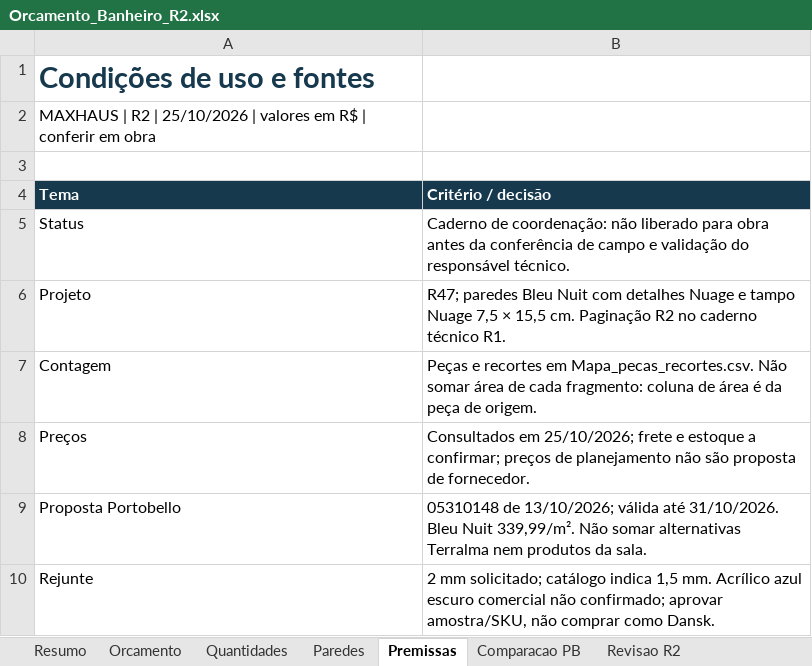
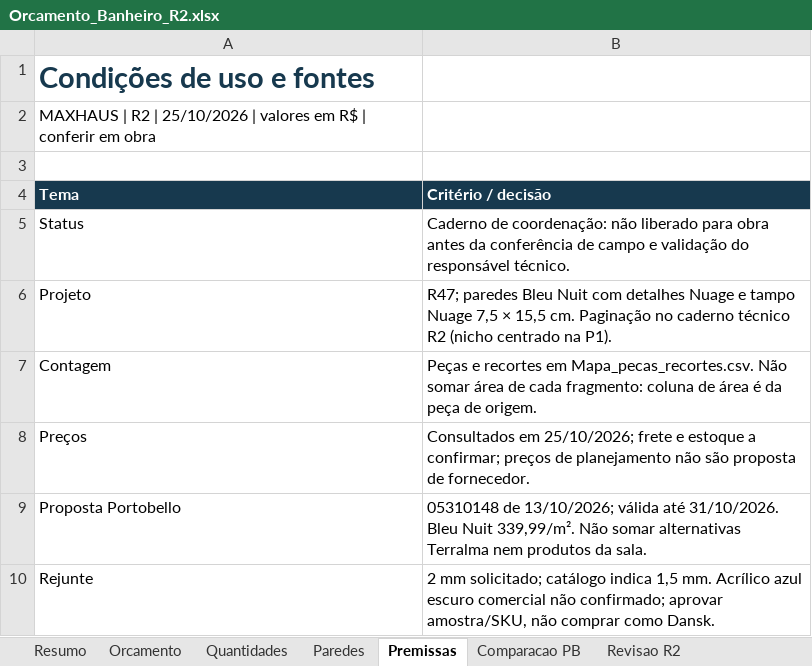
Before and after one commit to giovanybelo/MaxHaus-Mobi, an Excel workbook: orcamento/Orcamento_Banheiro_R2.xlsx, sheet Premissas, drawn as a sheet; only a part is shown; values as stored, in another font and other column widths than the file's, no borders; the diff names each change by its address in the sheet, - before the commit and + after, or states it on an @@ line.

```diff
--- a/orcamento/Orcamento_Banheiro_R2.xlsx (sheet Premissas)
+++ b/orcamento/Orcamento_Banheiro_R2.xlsx (sheet Premissas)
-B6 (Critério / decisão): …cm. Paginação R2 no caderno técnico R1.
+B6 (Critério / decisão): …cm. Paginação no caderno técnico R2 (nicho centrado na P1).
```
Also changed, not shown: sheet Paredes, sheet Quantidades, 11 other files.
